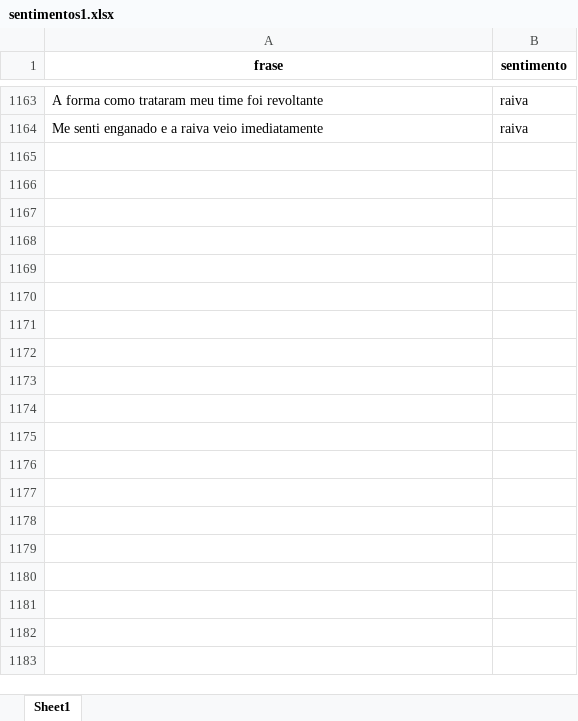
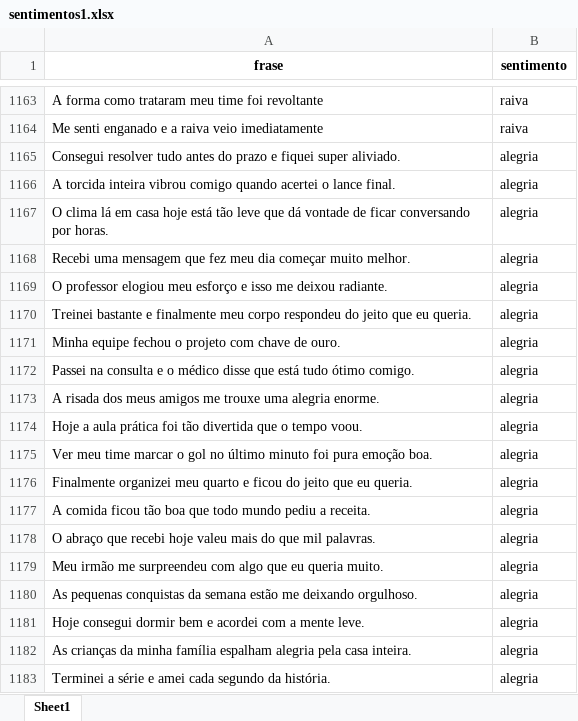
Before and after one commit to rehsanva/Laboratorio-IA, an Excel workbook: sentimentos1.xlsx, sheet Sheet1, drawn as a sheet; only a part is shown, gaps mark what is left out; values as stored, in another font and other column widths than the file's, no borders; the diff covers the shown part only; the diff names each change by its address in the sheet, - before the commit and + after, or states it on an @@ line.

Commit message:
Add files via upload

```diff
--- a/sentimentos1.xlsx (sheet Sheet1)
+++ b/sentimentos1.xlsx (sheet Sheet1)
+row 1165: Consegui resolver tudo antes do prazo e fiquei super aliviado. | alegria
+row 1166: A torcida inteira vibrou comigo quando acertei o lance final. | alegria
+row 1167: O clima lá em casa hoje está tão leve que dá vontade de ficar conversando por horas. | alegria
+row 1168: Recebi uma mensagem que fez meu dia começar muito melhor. | alegria
+row 1169: O professor elogiou meu esforço e isso me deixou radiante. | alegria
+row 1170: Treinei bastante e finalmente meu corpo respondeu do jeito que eu queria. | alegria
+row 1171: Minha equipe fechou o projeto com chave de ouro. | alegria
+row 1172: Passei na consulta e o médico disse que está tudo ótimo comigo. | alegria
+row 1173: A risada dos meus amigos me trouxe uma alegria enorme. | alegria
+row 1174: Hoje a aula prática foi tão divertida que o tempo voou. | alegria
+row 1175: Ver meu time marcar o gol no último minuto foi pura emoção boa. | alegria
+row 1176: Finalmente organizei meu quarto e ficou do jeito que eu queria. | alegria
+row 1177: A comida ficou tão boa que todo mundo pediu a receita. | alegria
+row 1178: O abraço que recebi hoje valeu mais do que mil palavras. | alegria
+row 1179: Meu irmão me surpreendeu com algo que eu queria muito. | alegria
+row 1180: As pequenas conquistas da semana estão me deixando orgulhoso. | alegria
+row 1181: Hoje consegui dormir bem e acordei com a mente leve. | alegria
+row 1182: As crianças da minha família espalham alegria pela casa inteira. | alegria
+row 1183: Terminei a série e amei cada segundo da história. | alegria
```
Also changed, not shown: 61 added rows elsewhere in this sheet.
